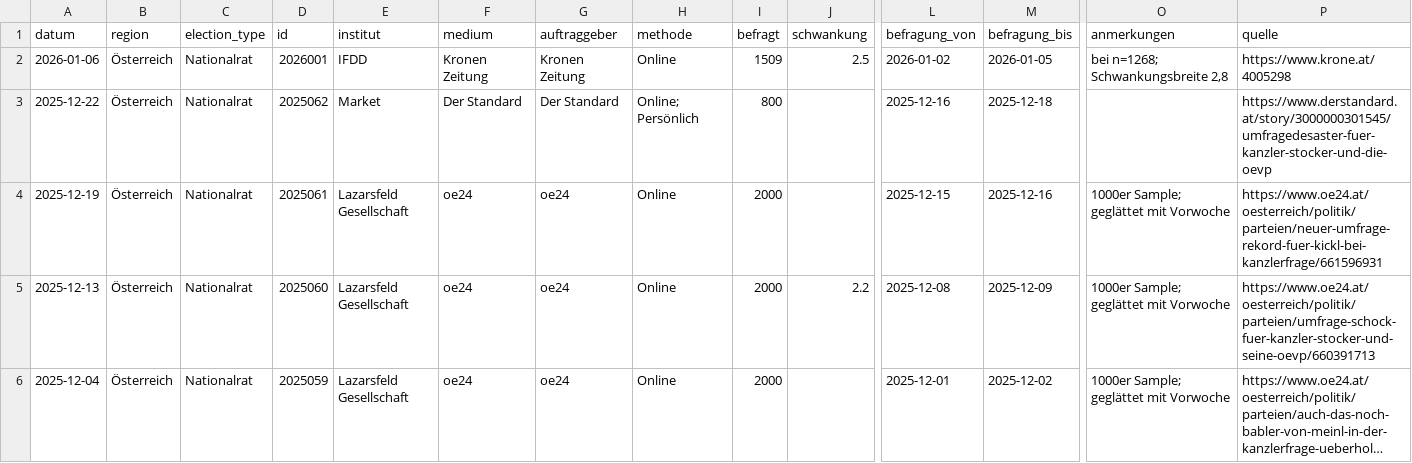
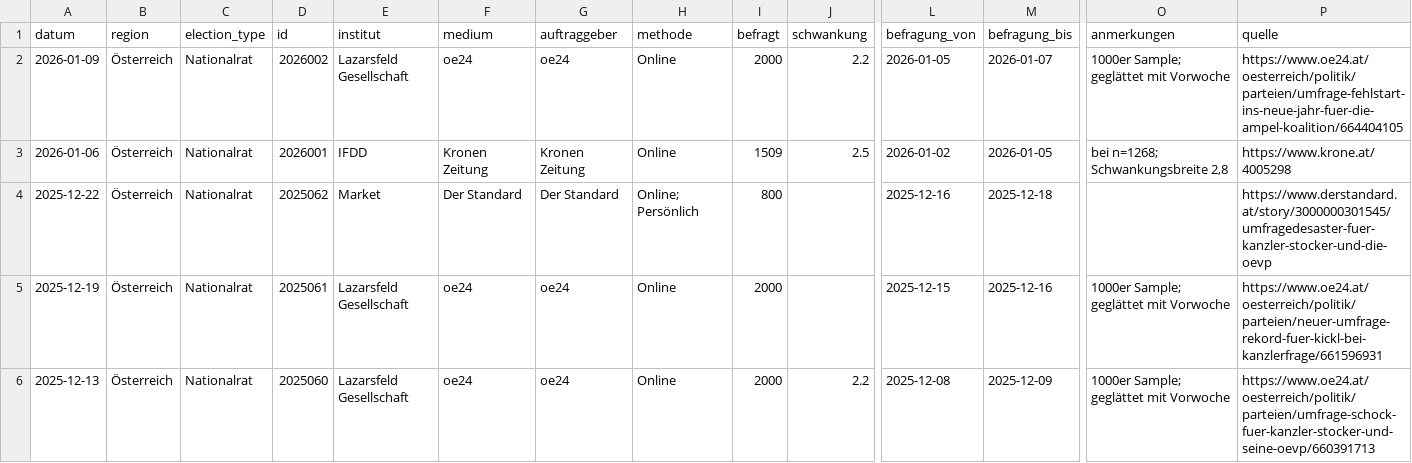
Before and after one commit to dstDatenjournalismus/2024-umfragentracker, a CSV file: output/data/sonntagsfrage/sonntagsfrage.csv, drawn as a sheet; only a part is shown, gaps mark what is left out; the shorter side is filled out with more unchanged rows; long unchanged cells end in …; rows hold the shown columns only; the diff names each change by its address in the sheet, - before the commit and + after, or states it on an @@ line.

```diff
--- a/output/data/sonntagsfrage/sonntagsfrage.csv
+++ b/output/data/sonntagsfrage/sonntagsfrage.csv
+row 2: 2026-01-09 | Österreich | Nationalrat | 2026002 | Lazarsfeld Gesellschaft | oe24 | oe24 | Online | 2000 | 2.2 | 2026-01-05 | 2026-01-07 | 1000er Sample; geglättet mit Vorwoche | https://www.oe24.at/oesterreich/politik/parteien/umfrage-fehlstart-ins-neue-jahr-fuer-die-ampel-koalition/664404105
```
Also changed, not shown: output/data/kanzlerfrage/kanzlerfrage.csv, 1 other file.
